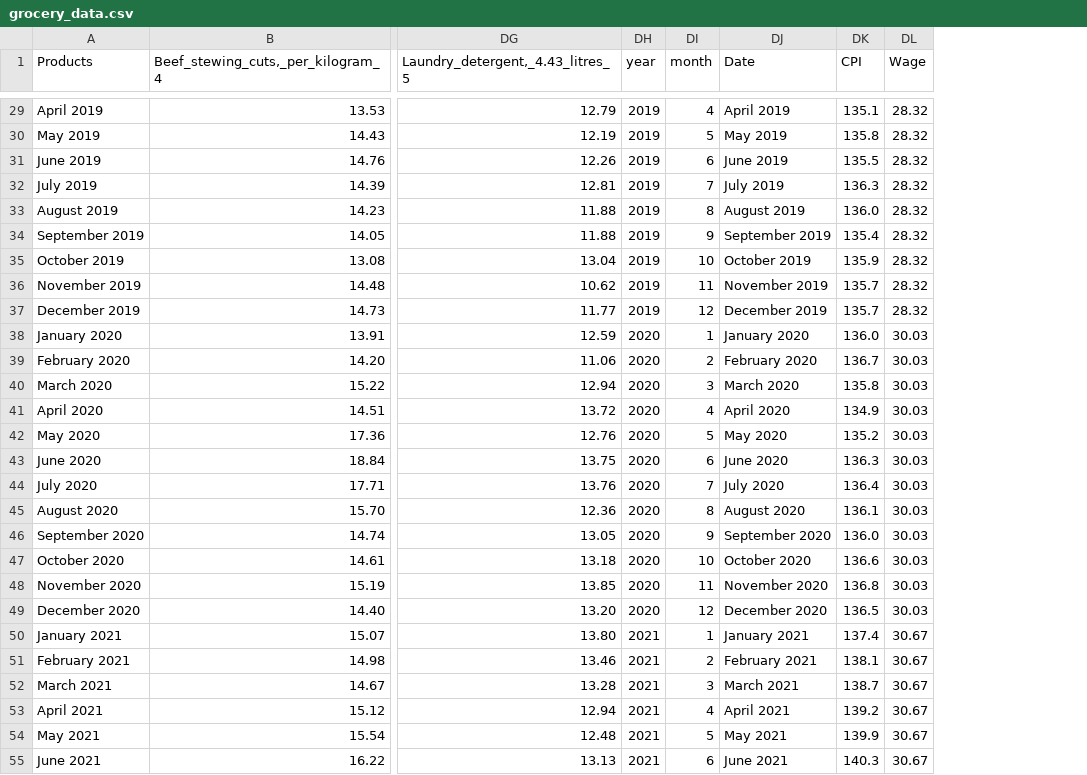
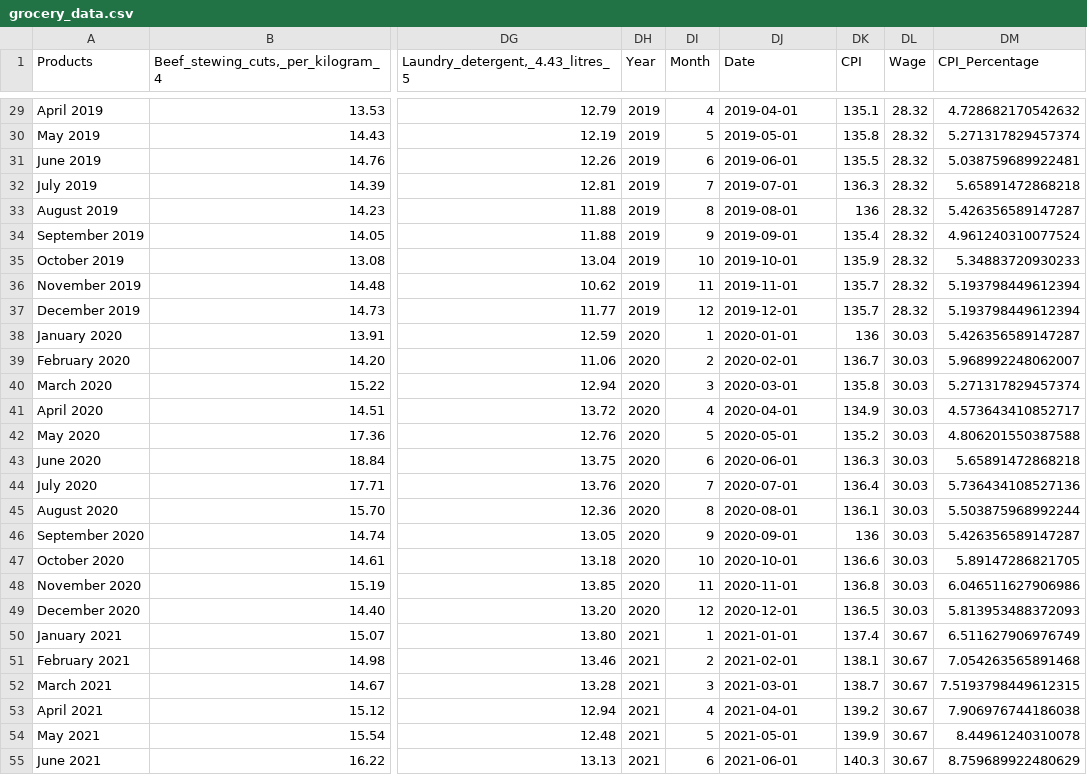
Before and after one commit to crisburca/Grocery_Affordability, a CSV file: data/02-analysis_data/grocery_data.csv, drawn as a sheet; only a part is shown, gaps mark what is left out; the diff covers the shown part only; the diff names each change by its address in the sheet, - before the commit and + after, or states it on an @@ line.

```diff
--- a/data/02-analysis_data/grocery_data.csv
+++ b/data/02-analysis_data/grocery_data.csv
+column DM (CPI_Percentage), rows 29-55: 4.728682170542632 | 5.271317829457374 | 5.038759689922481 | 5.65891472868218 | 5.426356589147287 | 4.961240310077524 | 5.34883720930233 | 5.193798449612394 | 5.193798449612394 | 5.426356589147287 | 5.968992248062007 | 5.271317829457374 | 4.573643410852717 | 4.806201550387588 | 5.65891472868218 | 5.736434108527136 | 5.503875968992244 | 5.426356589147287 | 5.89147286821705 | 6.046511627906986 | 5.813953488372093 | 6.511627906976749 | 7.054263565891468 | 7.5193798449612315 | 7.906976744186038 | 8.44961240310078 | 8.759689922480629
-DH1: year
+DH1: Year
-DI1: month
+DI1: Month
-DJ29 (Date): April 2019
+DJ29 (Date): 2019-04-01
-DJ30 (Date): May 2019
+DJ30 (Date): 2019-05-01
-DJ31 (Date): June 2019
+DJ31 (Date): 2019-06-01
-DJ32 (Date): July 2019
+DJ32 (Date): 2019-07-01
-DJ33 (Date): August 2019
+DJ33 (Date): 2019-08-01
-DK33 (CPI): 136.0
+DK33 (CPI): 136
-DJ34 (Date): September 2019
+DJ34 (Date): 2019-09-01
-DJ35 (Date): October 2019
+DJ35 (Date): 2019-10-01
-DJ36 (Date): November 2019
+DJ36 (Date): 2019-11-01
-DJ37 (Date): December 2019
+DJ37 (Date): 2019-12-01
-DJ38 (Date): January 2020
+DJ38 (Date): 2020-01-01
-DK38 (CPI): 136.0
+DK38 (CPI): 136
-DJ39 (Date): February 2020
+DJ39 (Date): 2020-02-01
-DJ40 (Date): March 2020
+DJ40 (Date): 2020-03-01
-DJ41 (Date): April 2020
+DJ41 (Date): 2020-04-01
-DJ42 (Date): May 2020
+DJ42 (Date): 2020-05-01
-DJ43 (Date): June 2020
+DJ43 (Date): 2020-06-01
-DJ44 (Date): July 2020
+DJ44 (Date): 2020-07-01
-DJ45 (Date): August 2020
+DJ45 (Date): 2020-08-01
-DJ46 (Date): September 2020
+DJ46 (Date): 2020-09-01
-DK46 (CPI): 136.0
+DK46 (CPI): 136
-DJ47 (Date): October 2020
+DJ47 (Date): 2020-10-01
-DJ48 (Date): November 2020
+DJ48 (Date): 2020-11-01
-DJ49 (Date): December 2020
+DJ49 (Date): 2020-12-01
-DJ50 (Date): January 2021
+DJ50 (Date): 2021-01-01
-DJ51 (Date): February 2021
+DJ51 (Date): 2021-02-01
-DJ52 (Date): March 2021
+DJ52 (Date): 2021-03-01
-DJ53 (Date): April 2021
+DJ53 (Date): 2021-04-01
-DJ54 (Date): May 2021
+DJ54 (Date): 2021-05-01
-DJ55 (Date): June 2021
+DJ55 (Date): 2021-06-01
```
Also changed, not shown: 63 edited cells elsewhere in this file, data/02-analysis_data/inflation_data.csv, data/02-analysis_data/inflation_wage_data.csv, 9 other files.
